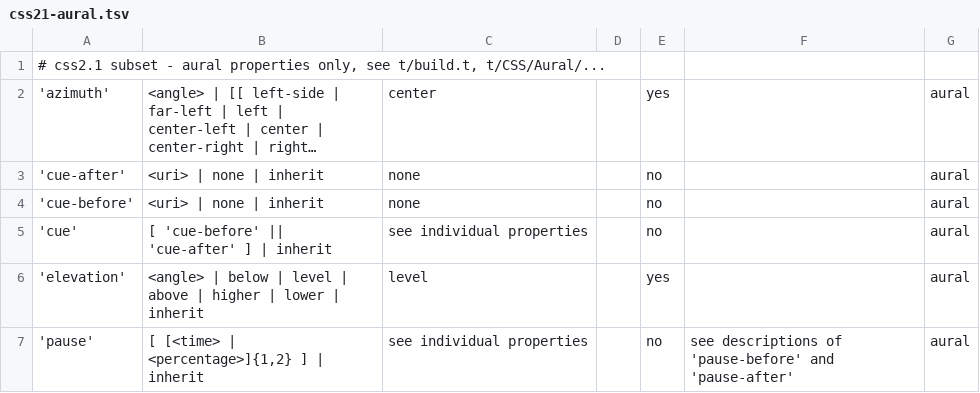
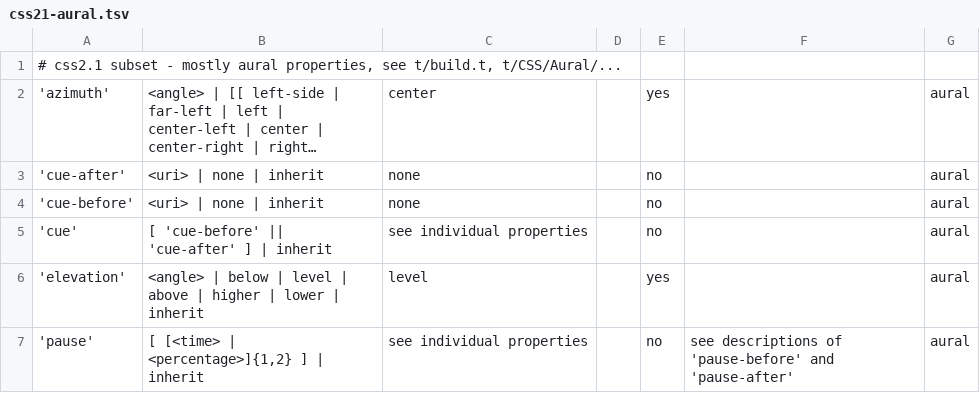
Before and after one commit to css-raku/CSS-Specification-Compiler-raku, a TSV file: examples/css21-aural.tsv, drawn as a sheet; only a part is shown; long unchanged cells end in …; the diff names each change by its address in the sheet, - before the commit and + after, or states it on an @@ line.

```diff
--- a/examples/css21-aural.tsv
+++ b/examples/css21-aural.tsv
-A1: …subset - aural properties only, see t/build.t,…
+A1: …subset - mostly aural properties, see t/build.t,…
```
Also changed, not shown: 1 other file.
